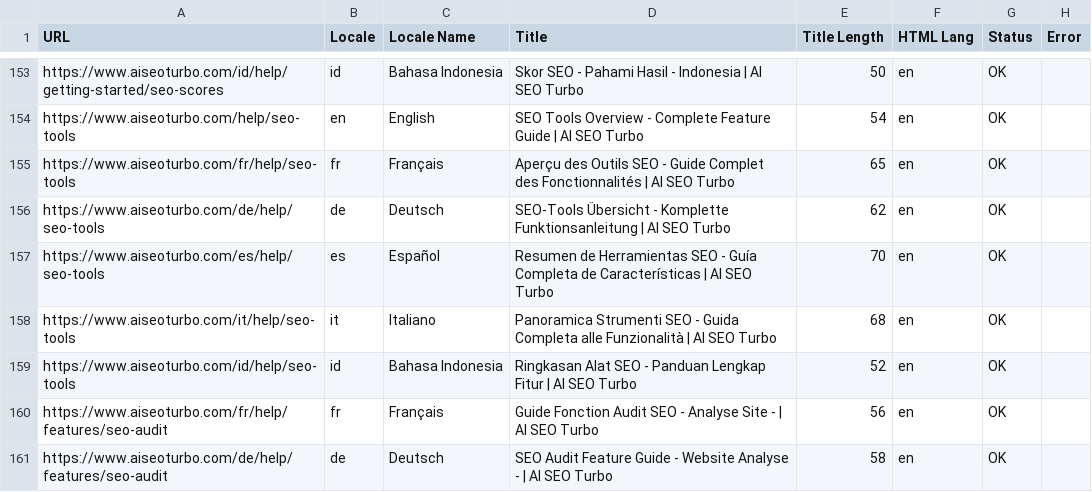
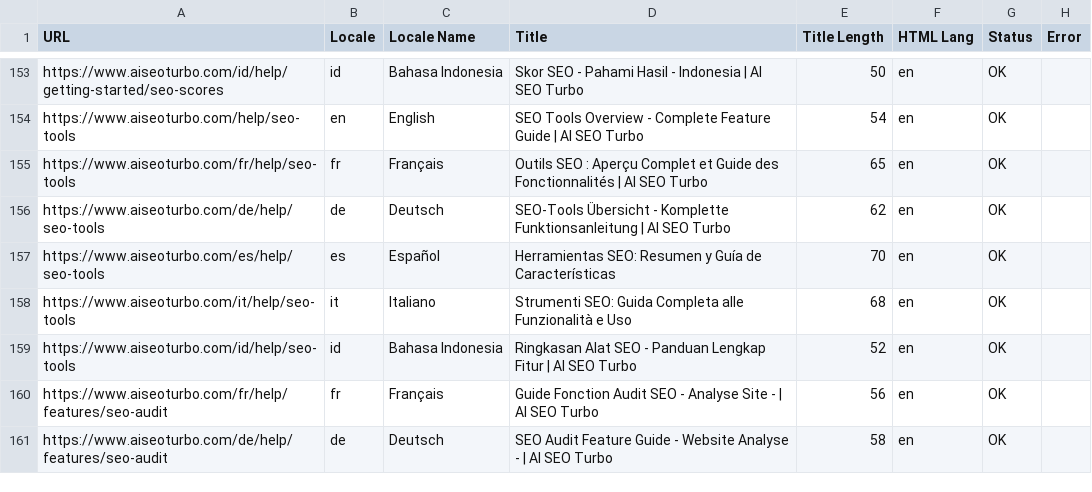
Before and after one commit to Mile1005/seo-audit, a CSV file: csv/all-page-titles-complete.csv, drawn as a sheet; only a part is shown, gaps mark what is left out.

Commit message:
Update help pages and translations
- Updated security-privacy and seo-tools help pages
- Updated page titles CSV
- Updated translations for de, es, fr, id, it

```diff
--- a/csv/all-page-titles-complete.csv
+++ b/csv/all-page-titles-complete.csv
@@ -154,6 +154,6 @@
 "https://www.aiseoturbo.com/help/seo-tools","en","English","SEO Tools Overview - Complete Feature Guide | AI SEO Turbo","54","en","OK",""
-"https://www.aiseoturbo.com/fr/help/seo-tools","fr","Français","Aperçu des Outils SEO - Guide Complet des Fonctionnalités | AI SEO Turbo","65","en","OK",""
+"https://www.aiseoturbo.com/fr/help/seo-tools","fr","Français","Outils SEO : Aperçu Complet et Guide des Fonctionnalités | AI SEO Turbo","65","en","OK",""
 "https://www.aiseoturbo.com/de/help/seo-tools","de","Deutsch","SEO-Tools Übersicht - Komplette Funktionsanleitung | AI SEO Turbo","62","en","OK",""
-"https://www.aiseoturbo.com/es/help/seo-tools","es","Español","Resumen de Herramientas SEO - Guía Completa de Características | AI SEO Turbo","70","en","OK",""
-"https://www.aiseoturbo.com/it/help/seo-tools","it","Italiano","Panoramica Strumenti SEO - Guida Completa alle Funzionalità | AI SEO Turbo","68","en","OK",""
+"https://www.aiseoturbo.com/es/help/seo-tools","es","Español","Herramientas SEO: Resumen y Guía de Características","70","en","OK",""
+"https://www.aiseoturbo.com/it/help/seo-tools","it","Italiano","Strumenti SEO: Guida Completa alle Funzionalità e Uso","68","en","OK",""
 "https://www.aiseoturbo.com/id/help/seo-tools","id","Bahasa Indonesia","Ringkasan Alat SEO - Panduan Lengkap Fitur | AI SEO Turbo","52","en","OK",""
```
Also changed, not shown: 7 other files.
